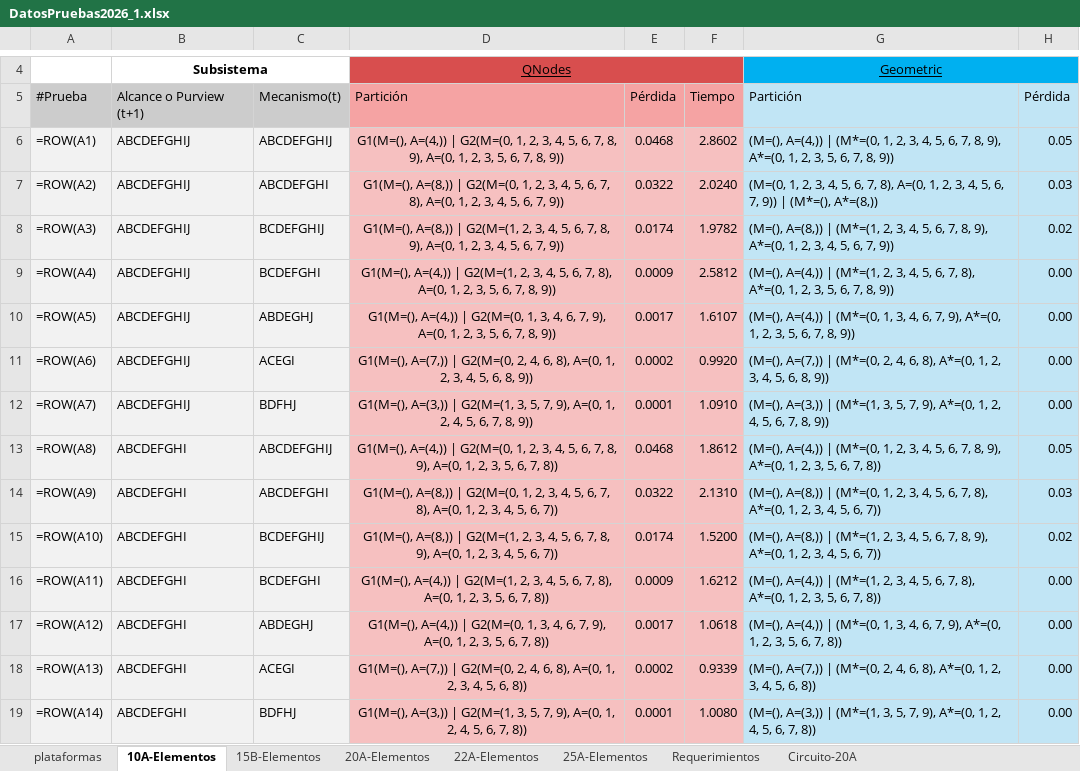
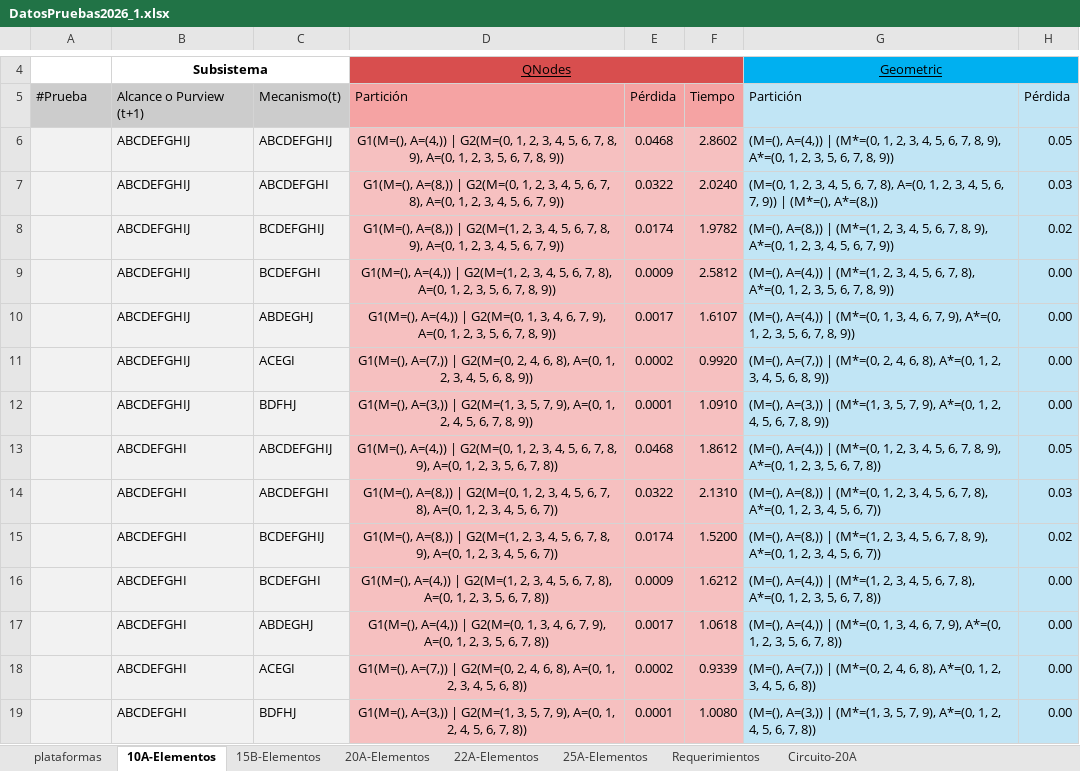
Before and after one commit to CamiOso/BiparticionOptima, an Excel workbook: DatosPruebas2026_1.xlsx, sheet 10A-Elementos, drawn as a sheet; only a part is shown, gaps mark what is left out; values as stored, in another font and other column widths than the file's, no borders; formulas without a stored value are shown as written; the diff covers the shown part only; the diff names each change by its address in the sheet, - before the commit and + after, or states it on an @@ line.

```diff
--- a/DatosPruebas2026_1.xlsx (sheet 10A-Elementos)
+++ b/DatosPruebas2026_1.xlsx (sheet 10A-Elementos)
-A6: =ROW(A1)
+A6: (empty)
-A7: =ROW(A2)
+A7: (empty)
-A8: =ROW(A3)
+A8: (empty)
-A9: =ROW(A4)
+A9: (empty)
-A10: =ROW(A5)
+A10: (empty)
-A11: =ROW(A6)
+A11: (empty)
-A12: =ROW(A7)
+A12: (empty)
-A13: =ROW(A8)
+A13: (empty)
-A14: =ROW(A9)
+A14: (empty)
-A15: =ROW(A10)
+A15: (empty)
-A16: =ROW(A11)
+A16: (empty)
-A17: =ROW(A12)
+A17: (empty)
-A18: =ROW(A13)
+A18: (empty)
-A19: =ROW(A14)
+A19: (empty)
```
Also changed, not shown: 35 edited cells elsewhere in this sheet, sheet 22A-Elementos, sheet 25A-Elementos, sheet Circuito-20A, sheet 20A-Elementos, sheet 15B-Elementos, 1 other file.
